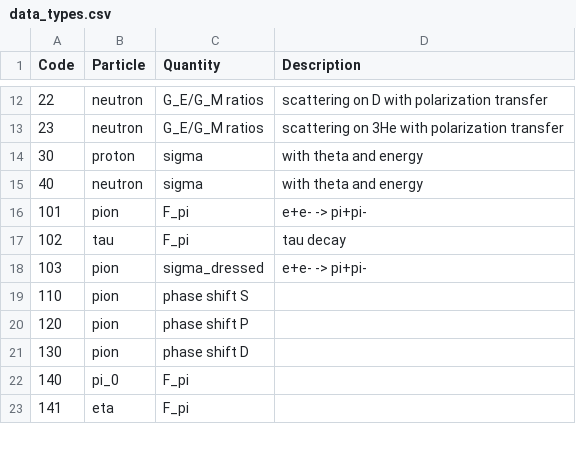
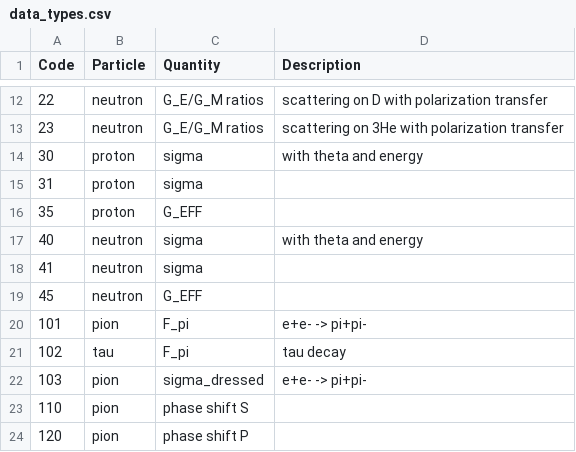
Before and after one commit to Mezek/datalock, a CSV file: src/data_types.csv, drawn as a sheet; only a part is shown, gaps mark what is left out; the shorter side is filled out with more unchanged rows.

```diff
--- a/src/data_types.csv
+++ b/src/data_types.csv
@@ -14,3 +14,7 @@
 "30","proton","sigma","with theta and energy"
+"31","proton","sigma",""
+"35","proton","G_EFF",""
 "40","neutron","sigma","with theta and energy"
+"41","neutron","sigma",""
+"45","neutron","G_EFF",""
 "101","pion","F_pi","e+e- -> pi+pi-"
```
Also changed, not shown: src/data_sources.csv, 1 other file.
